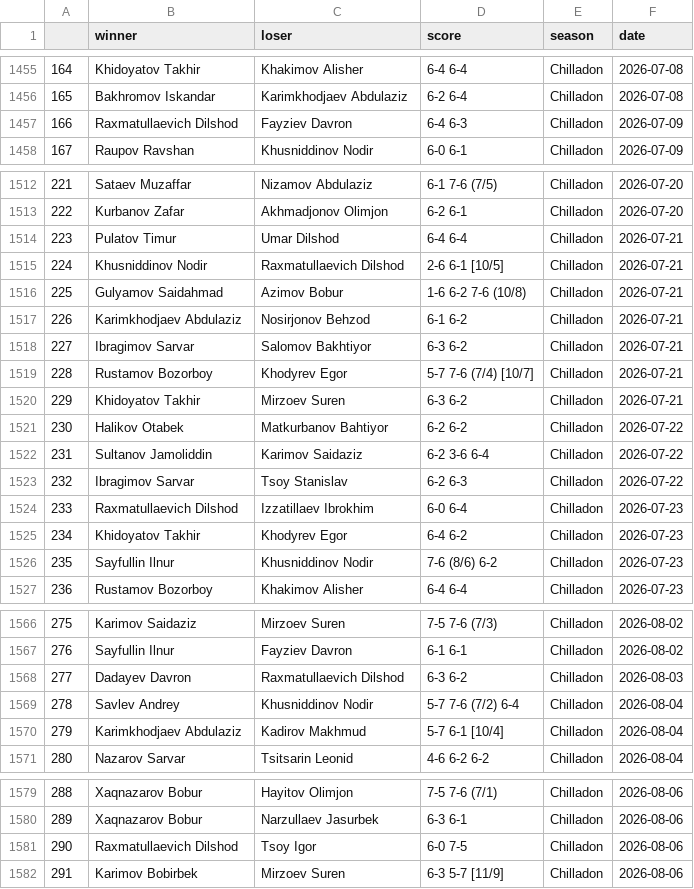
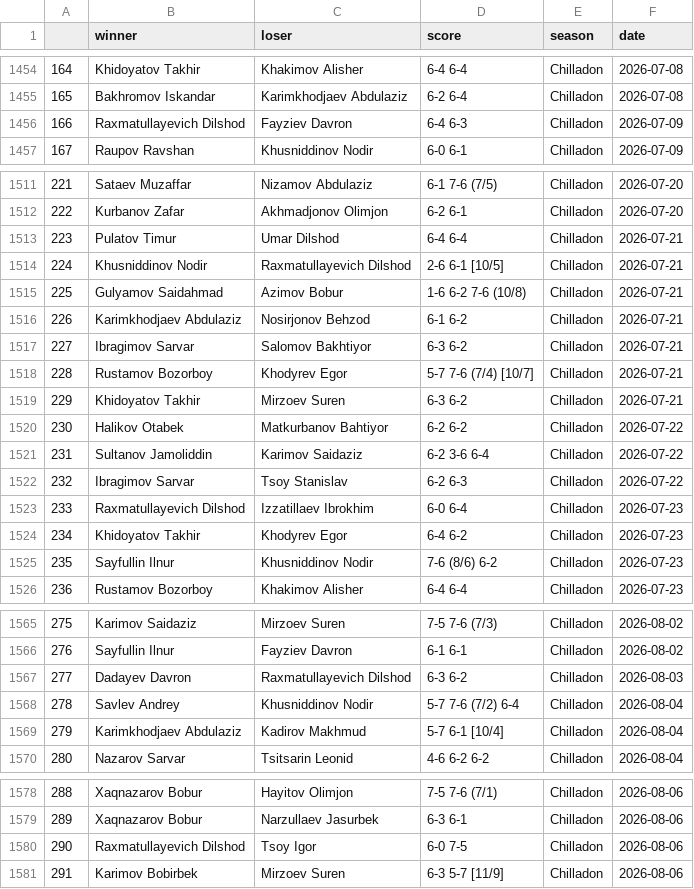
Before and after one commit to gozik/masters-league, a CSV file: data/all_matches.csv, drawn as a sheet; only a part is shown, gaps mark what is left out; the diff covers the shown part only.

```diff
--- a/data/all_matches.csv
+++ b/data/all_matches.csv
@@ -1456,3 +1455,3 @@
 165,Bakhromov Iskandar,Karimkhodjaev Abdulaziz,6-2 6-4,Chilladon,2026-07-08
-166,Raxmatullaevich Dilshod,Fayziev Davron,6-4 6-3,Chilladon,2026-07-09
+166,Raxmatullayevich Dilshod,Fayziev Davron,6-4 6-3,Chilladon,2026-07-09
 167,Raupov Ravshan,Khusniddinov Nodir,6-0 6-1,Chilladon,2026-07-09
@@ -1514,3 +1513,3 @@
 223,Pulatov Timur,Umar Dilshod,6-4 6-4,Chilladon,2026-07-21
-224,Khusniddinov Nodir,Raxmatullaevich Dilshod,2-6 6-1 [10/5],Chilladon,2026-07-21
+224,Khusniddinov Nodir,Raxmatullayevich Dilshod,2-6 6-1 [10/5],Chilladon,2026-07-21
 225,Gulyamov Saidahmad,Azimov Bobur,1-6 6-2 7-6 (10/8),Chilladon,2026-07-21
@@ -1523,3 +1522,3 @@
 232,Ibragimov Sarvar,Tsoy Stanislav,6-2 6-3,Chilladon,2026-07-22
-233,Raxmatullaevich Dilshod,Izzatillaev Ibrokhim,6-0 6-4,Chilladon,2026-07-23
+233,Raxmatullayevich Dilshod,Izzatillaev Ibrokhim,6-0 6-4,Chilladon,2026-07-23
 234,Khidoyatov Takhir,Khodyrev Egor,6-4 6-2,Chilladon,2026-07-23
@@ -1567,3 +1566,3 @@
 276,Sayfullin Ilnur,Fayziev Davron,6-1 6-1,Chilladon,2026-08-02
-277,Dadayev Davron,Raxmatullaevich Dilshod,6-3 6-2,Chilladon,2026-08-03
+277,Dadayev Davron,Raxmatullayevich Dilshod,6-3 6-2,Chilladon,2026-08-03
 278,Savlev Andrey,Khusniddinov Nodir,5-7 7-6 (7/2) 6-4,Chilladon,2026-08-04
@@ -1580,3 +1579,3 @@
 289,Xaqnazarov Bobur,Narzullaev Jasurbek,6-3 6-1,Chilladon,2026-08-06
-290,Raxmatullaevich Dilshod,Tsoy Igor,6-0 7-5,Chilladon,2026-08-06
+290,Raxmatullayevich Dilshod,Tsoy Igor,6-0 7-5,Chilladon,2026-08-06
 291,Karimov Bobirbek,Mirzoev Suren,6-3 5-7 [11/9],Chilladon,2026-08-06
```
Also changed, not shown: 1 removed row and 8 edited cells elsewhere in this file, 1 other file.
